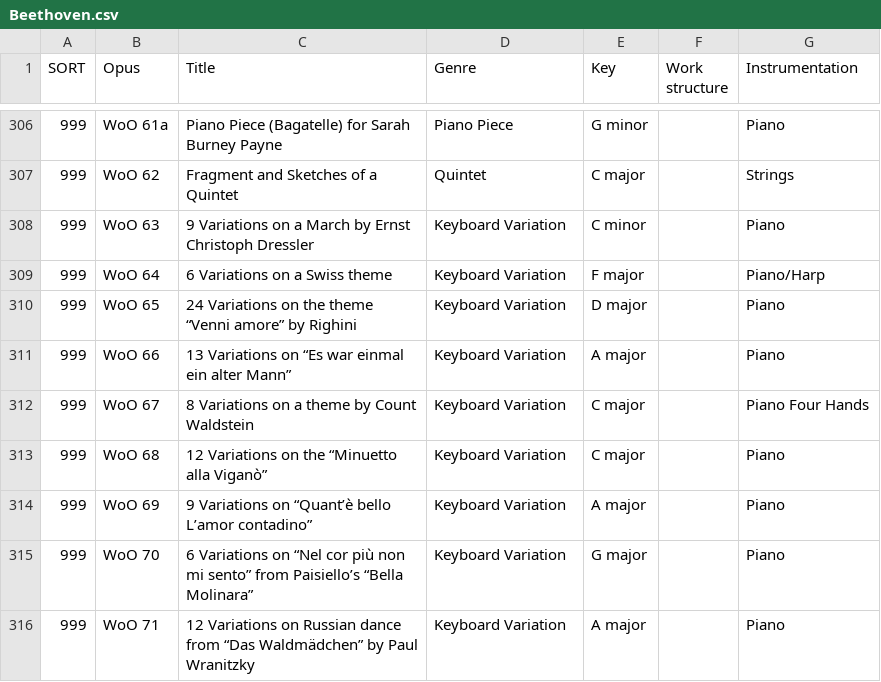
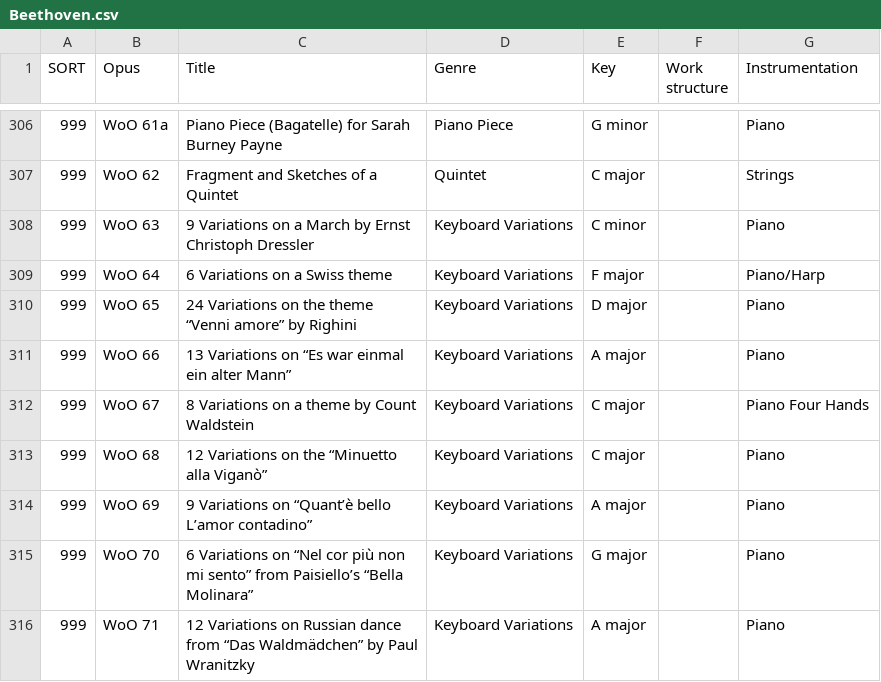
Before and after one commit to KenParker-CN/Konzert-database, a CSV file: data/catalogues/Beethoven.csv, drawn as a sheet; only a part is shown, gaps mark what is left out; the diff covers the shown part only; the diff names each change by its address in the sheet, - before the commit and + after, or states it on an @@ line.

Commit message:
update Beethoven, Burghauser, Gerard's worklist

```diff
--- a/data/catalogues/Beethoven.csv
+++ b/data/catalogues/Beethoven.csv
-D308:D316 (Genre): Keyboard Variation
+D308:D316 (Genre): Keyboard Variations
```
Also changed, not shown: 28 edited cells elsewhere in this file, data/catalogues/Burghauser.csv, 1 other file.
